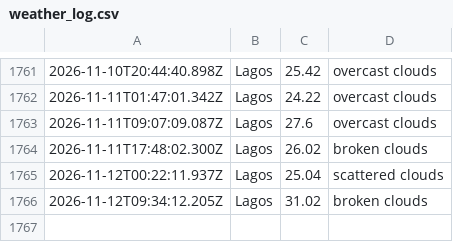
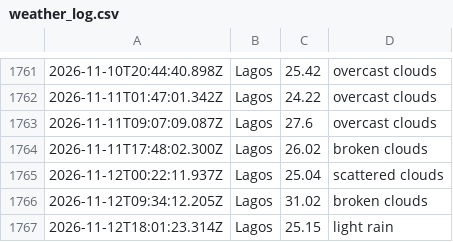
Before and after one commit to Obiuno/waether-api, a CSV file: data/weather_log.csv, drawn as a sheet; only a part is shown, gaps mark what is left out; the diff names each change by its address in the sheet, - before the commit and + after, or states it on an @@ line.

```diff
--- a/data/weather_log.csv
+++ b/data/weather_log.csv
+row 1767: 2026-11-12T18:01:23.314Z | Lagos | 25.15 | light rain
```
Also changed, not shown: 1 other file.
